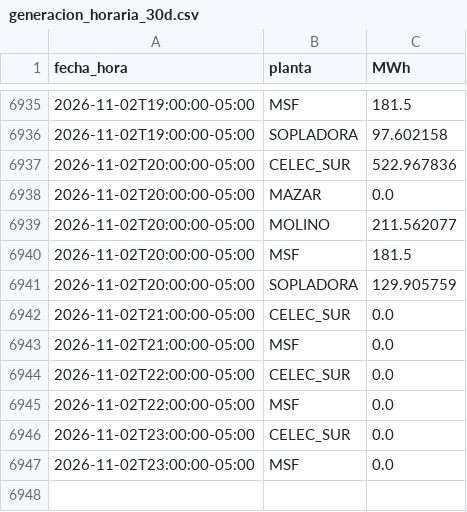
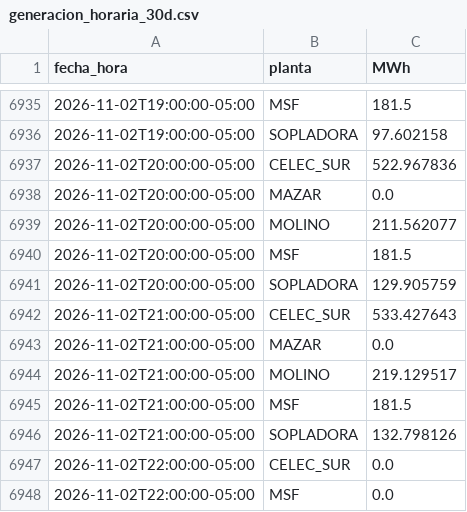
Before and after one commit to screspo111-sys/Energ-a_SC, a CSV file: dashboard/generacion_horaria_30d.csv, drawn as a sheet; only a part is shown, gaps mark what is left out; the shorter side is filled out with more unchanged rows.

```diff
--- a/dashboard/generacion_horaria_30d.csv
+++ b/dashboard/generacion_horaria_30d.csv
@@ -6941,4 +6941,7 @@ fecha_hora,planta,MWh
 2026-11-02T20:00:00-05:00,SOPLADORA,129.905759
-2026-11-02T21:00:00-05:00,CELEC_SUR,0.0
-2026-11-02T21:00:00-05:00,MSF,0.0
+2026-11-02T21:00:00-05:00,CELEC_SUR,533.427643
+2026-11-02T21:00:00-05:00,MAZAR,0.0
+2026-11-02T21:00:00-05:00,MOLINO,219.129517
+2026-11-02T21:00:00-05:00,MSF,181.5
+2026-11-02T21:00:00-05:00,SOPLADORA,132.798126
 2026-11-02T22:00:00-05:00,CELEC_SUR,0.0
```
Also changed, not shown: dashboard/demanda_sni.csv, dashboard/estado_nacional_diario.csv, 11 other files.
